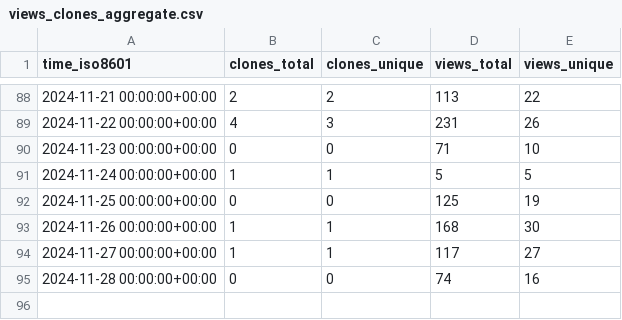
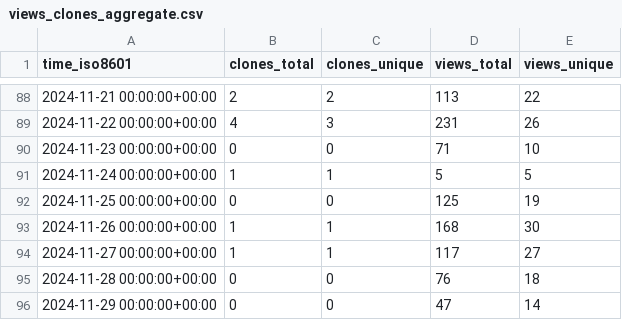
Before and after one commit to njjetha/System-Design, a CSV file: quic/sample-apps-for-robotics-platforms/ghrs-data/views_clones_aggregate.csv, drawn as a sheet; only a part is shown, gaps mark what is left out.

```diff
--- a/quic/sample-apps-for-robotics-platforms/ghrs-data/views_clones_aggregate.csv
+++ b/quic/sample-apps-for-robotics-platforms/ghrs-data/views_clones_aggregate.csv
@@ -94,2 +94,3 @@ time_iso8601,clones_total,clones_unique,views_total,views_unique
 2024-11-27 00:00:00+00:00,1,1,117,27
-2024-11-28 00:00:00+00:00,0,0,74,16
+2024-11-28 00:00:00+00:00,0,0,76,18
+2024-11-29 00:00:00+00:00,0,0,47,14
```
Also changed, not shown: 1 other file.
